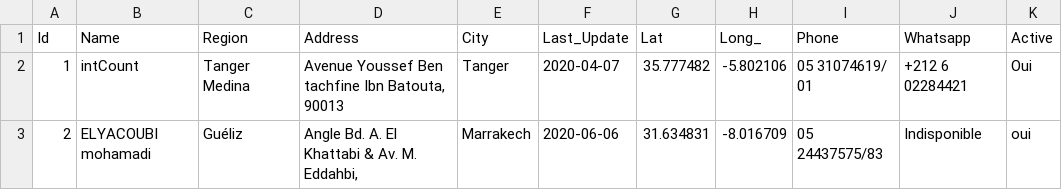
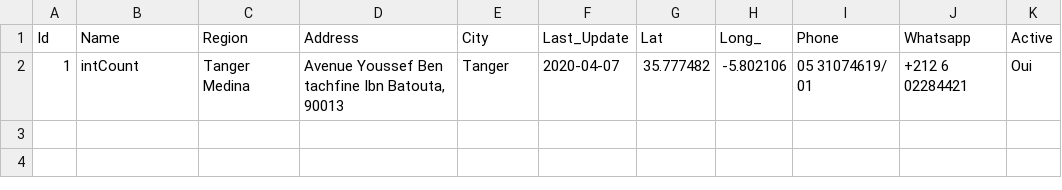
Before and after one commit to intCount/ComptableAgreesMaroc, a CSV file: 06-04-2020.csv, drawn as a sheet.

Commit message:
4 data

```diff
--- a/06-04-2020.csv
+++ b/06-04-2020.csv
@@ -2,2 +2 @@ Id,Name,Region,Address,City,Last_Update,Lat,Long_,Phone,Whatsapp,Active
 1,intCount,"Tanger Medina","Avenue Youssef Ben tachfine Ibn Batouta, 90013",Tanger,2020-04-07,35.777482,-5.802106,"05 31074619/ 01",+212 6 02284421,Oui
-2,ELYACOUBI mohamadi,"Guéliz", "Angle Bd. A. El Khattabi & Av. M. Eddahbi,", Marrakech,2020-06-06,31.634831,-8.016709,"05 24437575/83",Indisponible,oui
```
